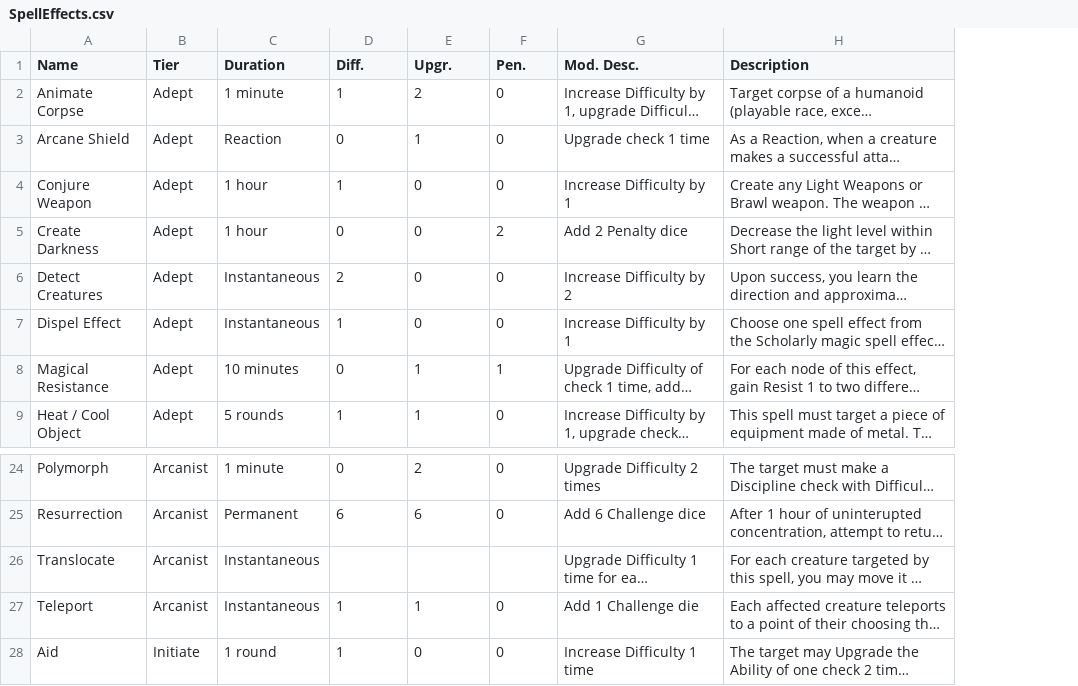
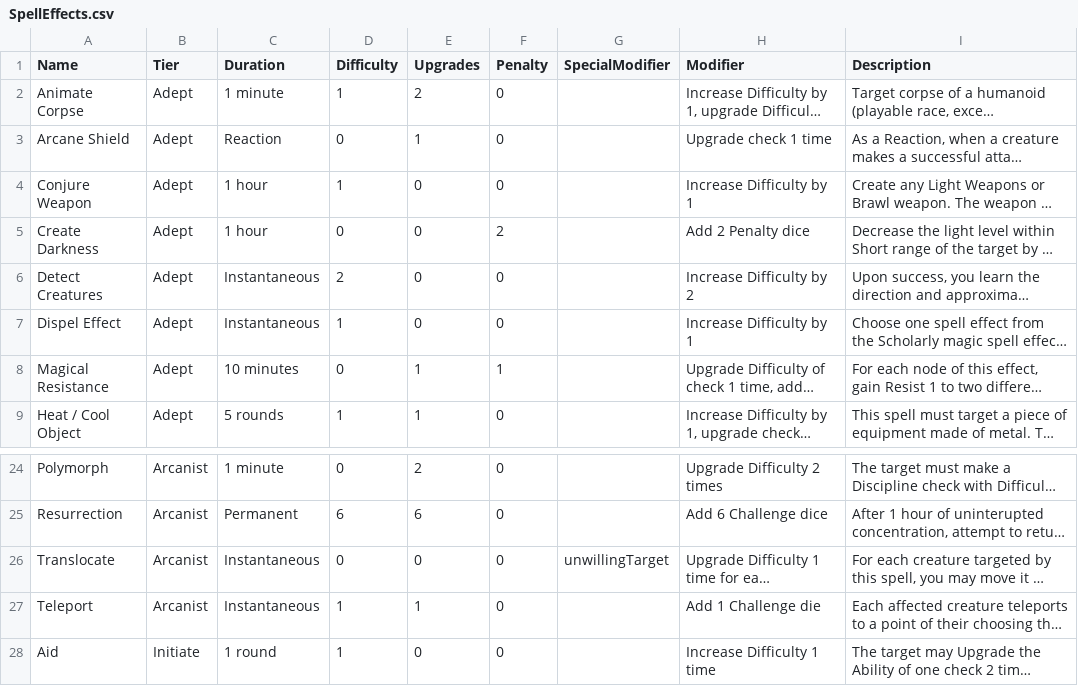
Before and after one commit to WickerPrison/AoCaCWebsite, a CSV file: ExternalAssets/SpellEffects.csv, drawn as a sheet; only a part is shown, gaps mark what is left out; long unchanged cells end in …; addresses are those after the commit; the diff names each change by its address in the sheet, - before the commit and + after, or states it on an @@ line.

Commit message:
created spell effect dictionary

```diff
--- a/ExternalAssets/SpellEffects.csv
+++ b/ExternalAssets/SpellEffects.csv
+column G (SpecialModifier), row 26: unwillingTarget
-D1: Diff.
+D1: Difficulty
-E1: Upgr.
+E1: Upgrades
-F1: Pen.
+F1: Penalty
-H1: Mod. Desc.
+H1: Modifier
-D26 (Difficulty): (empty)
+D26 (Difficulty): 0
-E26 (Upgrades): (empty)
+E26 (Upgrades): 0
-F26 (Penalty): (empty)
+F26 (Penalty): 0
```
Also changed, not shown: 17 other files.
